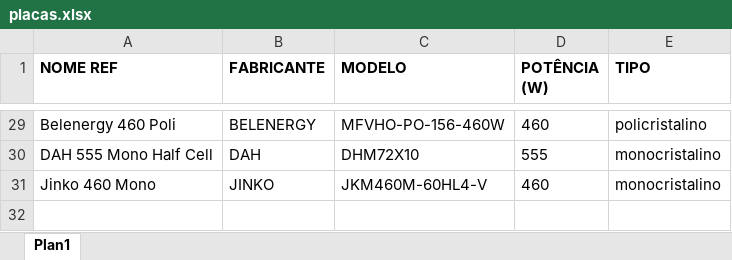
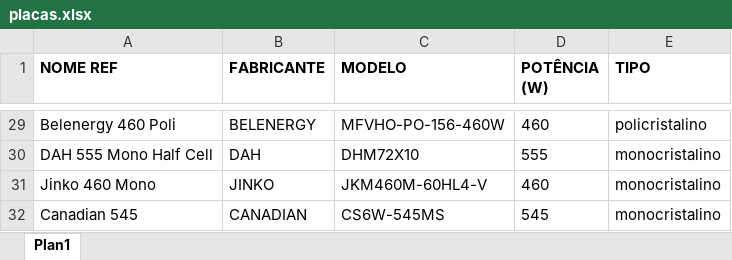
Before and after one commit to LucasEloi13/automatizador_planilhas, an Excel workbook: planilhas/placas.xlsx, sheet Plan1, drawn as a sheet; only a part is shown, gaps mark what is left out; values as stored, in another font and other column widths than the file's, no borders; the diff names each change by its address in the sheet, - before the commit and + after, or states it on an @@ line.

```diff
--- a/planilhas/placas.xlsx (sheet Plan1)
+++ b/planilhas/placas.xlsx (sheet Plan1)
+row 32: Canadian 545 | CANADIAN | CS6W-545MS | 545 | monocristalino
```
Also changed, not shown: planilhas/TABELA_CLIENTES_AUX.xlsx, planilhas/inversores.xlsx, 18 other files.
